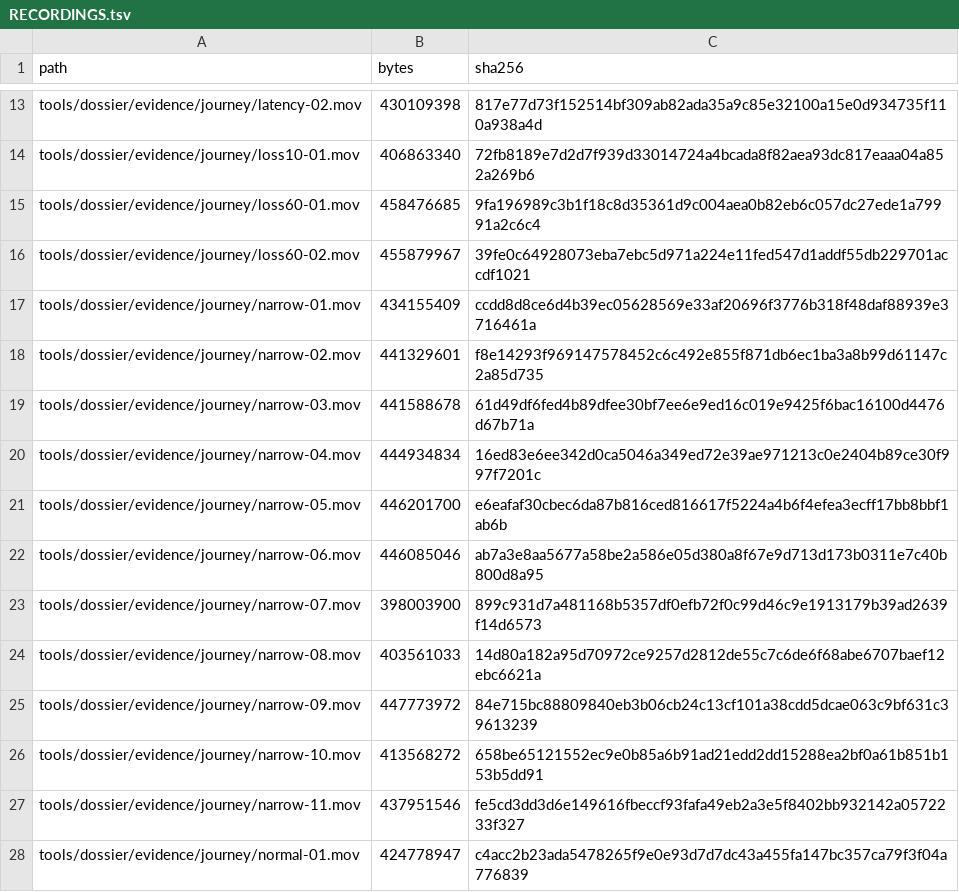
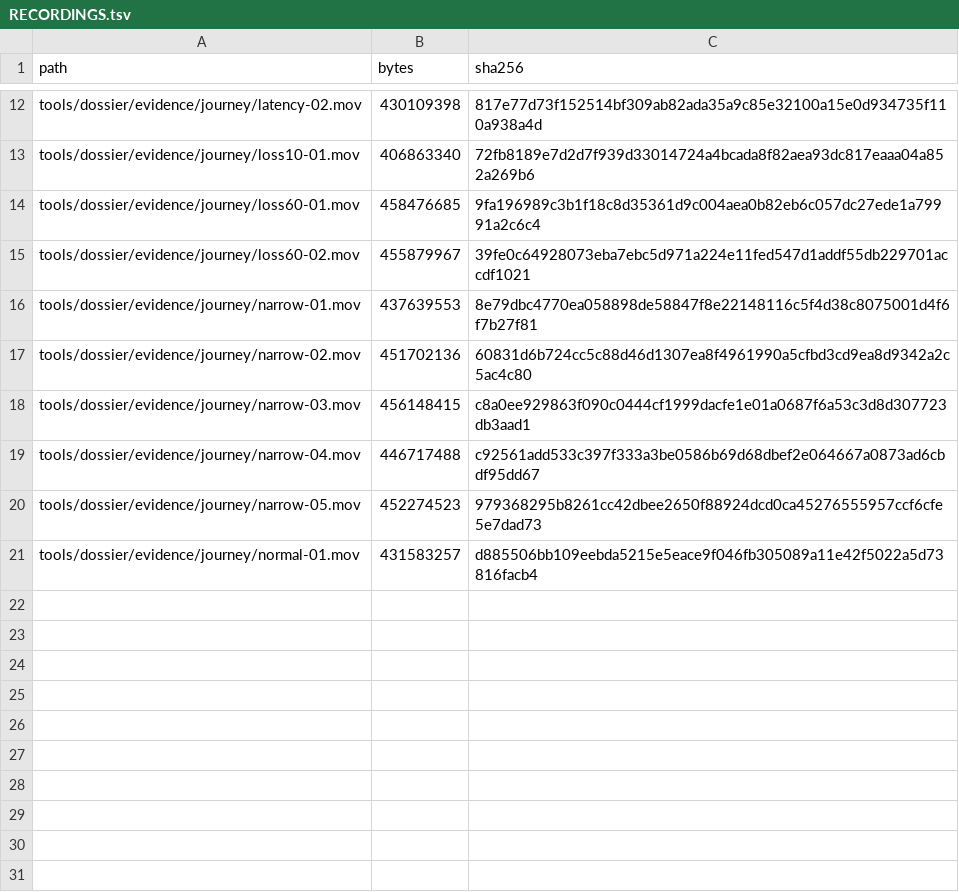
Before and after one commit to tlscodes/liveresilient, a TSV file: tools/dossier/evidence/journey/RECORDINGS.tsv, drawn as a sheet; only a part is shown, gaps mark what is left out; the diff covers the shown part only.

```diff
--- a/tools/dossier/evidence/journey/RECORDINGS.tsv
+++ b/tools/dossier/evidence/journey/RECORDINGS.tsv
@@ -16,13 +15,7 @@ tools/dossier/evidence/journey/loss60-01.mov	458476685	9fa196989c3b1f18c8d35361d
 tools/dossier/evidence/journey/loss60-02.mov	455879967	39fe0c64928073eba7ebc5d971a224e11fed547d1addf55db229701accdf1021
-tools/dossier/evidence/journey/narrow-01.mov	434155409	ccdd8d8ce6d4b39ec05628569e33af20696f3776b318f48daf88939e3716461a
-tools/dossier/evidence/journey/narrow-02.mov	441329601	f8e14293f969147578452c6c492e855f871db6ec1ba3a8b99d61147c2a85d735
-tools/dossier/evidence/journey/narrow-03.mov	441588678	61d49df6fed4b89dfee30bf7ee6e9ed16c019e9425f6bac16100d4476d67b71a
-tools/dossier/evidence/journey/narrow-04.mov	444934834	16ed83e6ee342d0ca5046a349ed72e39ae971213c0e2404b89ce30f997f7201c
-tools/dossier/evidence/journey/narrow-05.mov	446201700	e6eafaf30cbec6da87b816ced816617f5224a4b6f4efea3ecff17bb8bbf1ab6b
-tools/dossier/evidence/journey/narrow-06.mov	446085046	ab7a3e8aa5677a58be2a586e05d380a8f67e9d713d173b0311e7c40b800d8a95
-tools/dossier/evidence/journey/narrow-07.mov	398003900	899c931d7a481168b5357df0efb72f0c99d46c9e1913179b39ad2639f14d6573
-tools/dossier/evidence/journey/narrow-08.mov	403561033	14d80a182a95d70972ce9257d2812de55c7c6de6f68abe6707baef12ebc6621a
-tools/dossier/evidence/journey/narrow-09.mov	447773972	84e715bc88809840eb3b06cb24c13cf101a38cdd5dcae063c9bf631c39613239
-tools/dossier/evidence/journey/narrow-10.mov	413568272	658be65121552ec9e0b85a6b91ad21edd2dd15288ea2bf0a61b851b153b5dd91
-tools/dossier/evidence/journey/narrow-11.mov	437951546	fe5cd3dd3d6e149616fbeccf93fafa49eb2a3e5f8402bb932142a0572233f327
-tools/dossier/evidence/journey/normal-01.mov	424778947	c4acc2b23ada5478265f9e0e93d7d7dc43a455fa147bc357ca79f3f04a776839
+tools/dossier/evidence/journey/narrow-01.mov	437639553	8e79dbc4770ea058898de58847f8e22148116c5f4d38c8075001d4f6f7b27f81
+tools/dossier/evidence/journey/narrow-02.mov	451702136	60831d6b724cc5c88d46d1307ea8f4961990a5cfbd3cd9ea8d9342a2c5ac4c80
+tools/dossier/evidence/journey/narrow-03.mov	456148415	c8a0ee929863f090c0444cf1999dacfe1e01a0687f6a53c3d8d307723db3aad1
+tools/dossier/evidence/journey/narrow-04.mov	446717488	c92561add533c397f333a3be0586b69d68dbef2e064667a0873ad6cbdf95dd67
+tools/dossier/evidence/journey/narrow-05.mov	452274523	979368295b8261cc42dbee2650f88924dcd0ca45276555957ccf6cfe5e7dad73
+tools/dossier/evidence/journey/normal-01.mov	431583257	d885506bb109eebda5215e5eace9f046fb305089a11e42f5022a5d73816facb4
```
Also changed, not shown: 1 removed row and 18 edited cells elsewhere in this file, tools/dossier/manifest.tsv, 29 other files.
